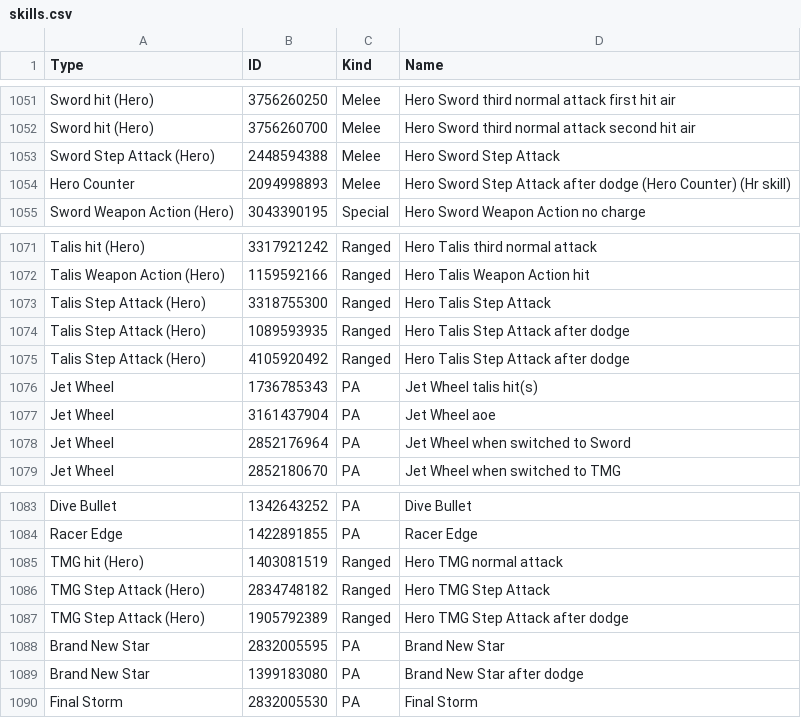
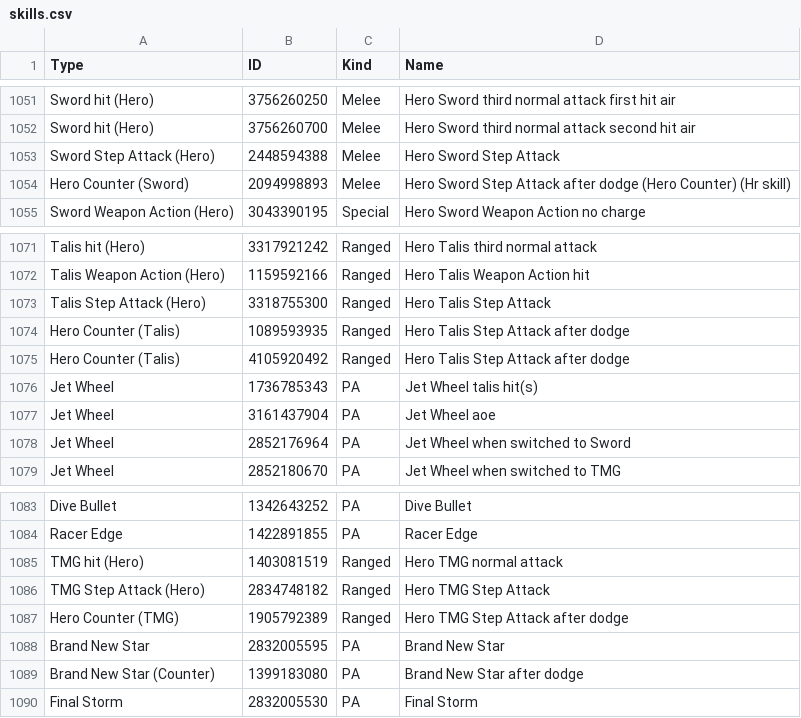
Before and after one commit to VariantXYZ/PSO2ACT, a CSV file: PSO2ACT/skills.csv, drawn as a sheet; only a part is shown, gaps mark what is left out.

Commit message:
Minor changes to Hero Counters

```diff
--- a/PSO2ACT/skills.csv
+++ b/PSO2ACT/skills.csv
@@ -1053,3 +1053,3 @@ Sword hit (Hero),3756260700,Melee,Hero Sword third normal attack second hit air
 Sword Step Attack (Hero),2448594388,Melee,Hero Sword Step Attack
-Hero Counter,2094998893,Melee,Hero Sword Step Attack after dodge (Hero Counter) (Hr skill)
+Hero Counter (Sword),2094998893,Melee,Hero Sword Step Attack after dodge (Hero Counter) (Hr skill)
 Sword Weapon Action (Hero),3043390195,Special,Hero Sword Weapon Action no charge
@@ -1073,4 +1073,4 @@ Talis Weapon Action (Hero),1159592166,Ranged,Hero Talis Weapon Action hit
 Talis Step Attack (Hero),3318755300,Ranged,Hero Talis Step Attack
-Talis Step Attack (Hero),1089593935,Ranged,Hero Talis Step Attack after dodge
-Talis Step Attack (Hero),4105920492,Ranged,Hero Talis Step Attack after dodge
+Hero Counter (Talis),1089593935,Ranged,Hero Talis Step Attack after dodge
+Hero Counter (Talis),4105920492,Ranged,Hero Talis Step Attack after dodge
 Jet Wheel,1736785343,PA,Jet Wheel talis hit(s)
@@ -1086,5 +1086,5 @@ TMG hit (Hero),1403081519,Ranged,Hero TMG normal attack
 TMG Step Attack (Hero),2834748182,Ranged,Hero TMG Step Attack
-TMG Step Attack (Hero),1905792389,Ranged,Hero TMG Step Attack after dodge
+Hero Counter (TMG),1905792389,Ranged,Hero TMG Step Attack after dodge
 Brand New Star,2832005595,PA,Brand New Star
-Brand New Star,1399183080,PA,Brand New Star after dodge
+Brand New Star (Counter),1399183080,PA,Brand New Star after dodge
 Final Storm,2832005530,PA,Final Storm
```
